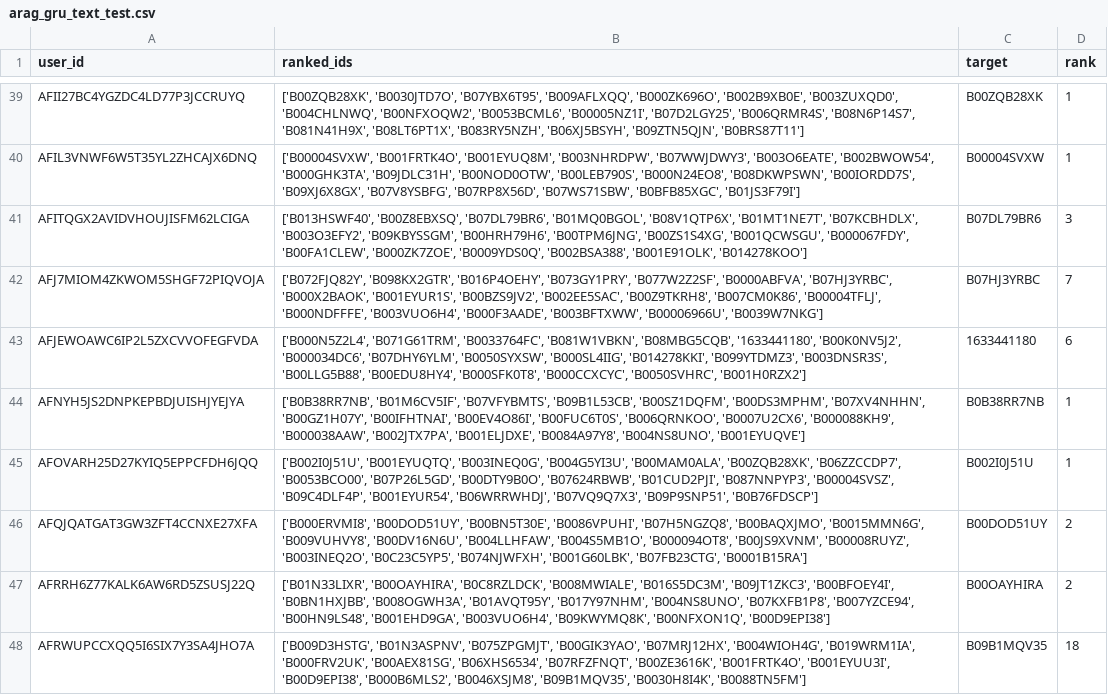
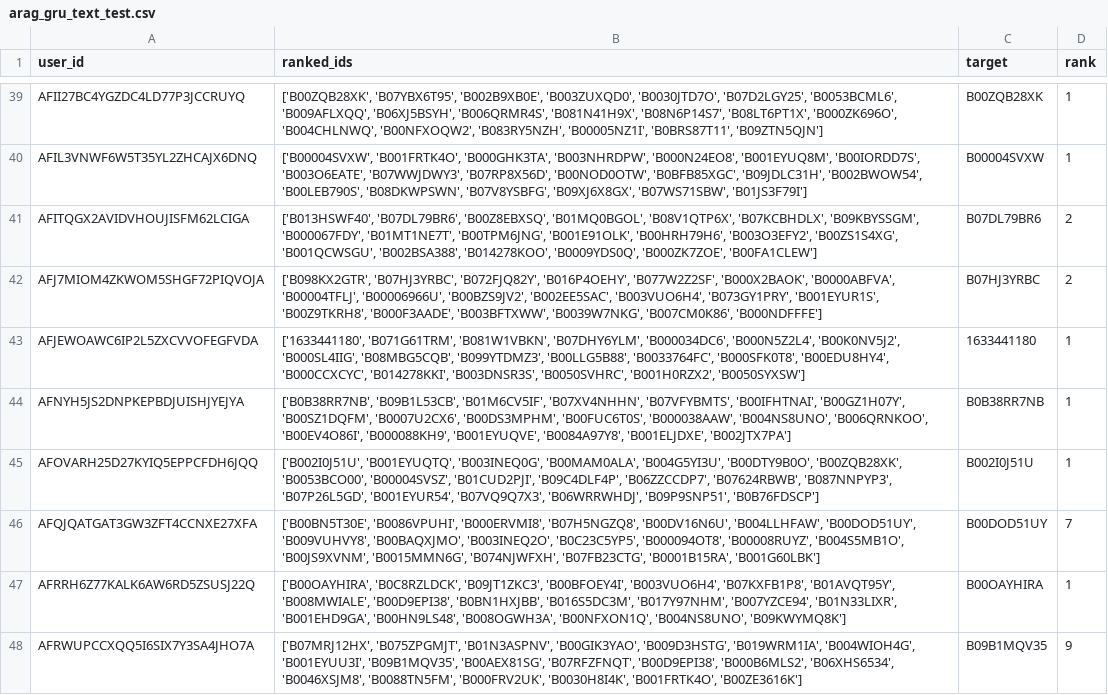
Before and after one commit to bhaavyasura7/arag-gru-recommender, a CSV file: results/predictions/arag_gru_text_test.csv, drawn as a sheet; only a part is shown, gaps mark what is left out; the diff covers the shown part only; the diff names each change by its address in the sheet, - before the commit and + after, or states it on an @@ line.

```diff
--- a/results/predictions/arag_gru_text_test.csv
+++ b/results/predictions/arag_gru_text_test.csv
-B39 (ranked_ids): ['B00ZQB28XK', 'B0030JTD7O', 'B07YBX6T95', 'B009AFLXQQ', 'B000ZK696O', 'B002B9XB0E', 'B003ZUXQD0', 'B004CHLNWQ', 'B00NFXOQW2', 'B0053BCML6', 'B00005NZ1I', 'B07D2LGY25', 'B006QRMR4S', 'B08N6P14S7', 'B081N41H9X', 'B08LT6PT1X', 'B083RY5NZH', 'B06XJ5BSYH', 'B09ZTN5QJN', 'B0BRS87T11']
+B39 (ranked_ids): ['B00ZQB28XK', 'B07YBX6T95', 'B002B9XB0E', 'B003ZUXQD0', 'B0030JTD7O', 'B07D2LGY25', 'B0053BCML6', 'B009AFLXQQ', 'B06XJ5BSYH', 'B006QRMR4S', 'B081N41H9X', 'B08N6P14S7', 'B08LT6PT1X', 'B000ZK696O', 'B004CHLNWQ', 'B00NFXOQW2', 'B083RY5NZH', 'B00005NZ1I', 'B0BRS87T11', 'B09ZTN5QJN']
-B40 (ranked_ids): ['B00004SVXW', 'B001FRTK4O', 'B001EYUQ8M', 'B003NHRDPW', 'B07WWJDWY3', 'B003O6EATE', 'B002BWOW54', 'B000GHK3TA', 'B09JDLC31H', 'B00NOD0OTW', 'B00LEB790S', 'B000N24EO8', 'B08DKWPSWN', 'B00IORDD7S', 'B09XJ6X8GX', 'B07V8YSBFG', 'B07RP8X56D', 'B07WS71SBW', 'B0BFB85XGC', 'B01JS3F79I']
+B40 (ranked_ids): ['B00004SVXW', 'B001FRTK4O', 'B000GHK3TA', 'B003NHRDPW', 'B000N24EO8', 'B001EYUQ8M', 'B00IORDD7S', 'B003O6EATE', 'B07WWJDWY3', 'B07RP8X56D', 'B00NOD0OTW', 'B0BFB85XGC', 'B09JDLC31H', 'B002BWOW54', 'B00LEB790S', 'B08DKWPSWN', 'B07V8YSBFG', 'B09XJ6X8GX', 'B07WS71SBW', 'B01JS3F79I']
-B41 (ranked_ids): ['B013HSWF40', 'B00Z8EBXSQ', 'B07DL79BR6', 'B01MQ0BGOL', 'B08V1QTP6X', 'B01MT1NE7T', 'B07KCBHDLX', 'B003O3EFY2', 'B09KBYSSGM', 'B00HRH79H6', 'B00TPM6JNG', 'B00ZS1S4XG', 'B001QCWSGU', 'B000067FDY', 'B00FA1CLEW', 'B000ZK7ZOE', 'B0009YDS0Q', 'B002BSA388', 'B001E91OLK', 'B014278KOO']
+B41 (ranked_ids): ['B013HSWF40', 'B07DL79BR6', 'B00Z8EBXSQ', 'B01MQ0BGOL', 'B08V1QTP6X', 'B07KCBHDLX', 'B09KBYSSGM', 'B000067FDY', 'B01MT1NE7T', 'B00TPM6JNG', 'B001E91OLK', 'B00HRH79H6', 'B003O3EFY2', 'B00ZS1S4XG', 'B001QCWSGU', 'B002BSA388', 'B014278KOO', 'B0009YDS0Q', 'B000ZK7ZOE', 'B00FA1CLEW']
-D41 (rank): 3
+D41 (rank): 2
-B42 (ranked_ids): ['B072FJQ82Y', 'B098KX2GTR', 'B016P4OEHY', 'B073GY1PRY', 'B077W2Z2SF', 'B0000ABFVA', 'B07HJ3YRBC', 'B000X2BAOK', 'B001EYUR1S', 'B00BZS9JV2', 'B002EE5SAC', 'B00Z9TKRH8', 'B007CM0K86', 'B00004TFLJ', 'B000NDFFFE', 'B003VUO6H4', 'B000F3AADE', 'B003BFTXWW', 'B00006966U', 'B0039W7NKG']
+B42 (ranked_ids): ['B098KX2GTR', 'B07HJ3YRBC', 'B072FJQ82Y', 'B016P4OEHY', 'B077W2Z2SF', 'B000X2BAOK', 'B0000ABFVA', 'B00004TFLJ', 'B00006966U', 'B00BZS9JV2', 'B002EE5SAC', 'B003VUO6H4', 'B073GY1PRY', 'B001EYUR1S', 'B00Z9TKRH8', 'B000F3AADE', 'B003BFTXWW', 'B0039W7NKG', 'B007CM0K86', 'B000NDFFFE']
-D42 (rank): 7
+D42 (rank): 2
-B43 (ranked_ids): ['B000N5Z2L4', 'B071G61TRM', 'B0033764FC', 'B081W1VBKN', 'B08MBG5CQB', '1633441180', 'B00K0NV5J2', 'B000034DC6', 'B07DHY6YLM', 'B0050SYXSW', 'B000SL4IIG', 'B014278KKI', 'B099YTDMZ3', 'B003DNSR3S', 'B00LLG5B88', 'B00EDU8HY4', 'B000SFK0T8', 'B000CCXCYC', 'B0050SVHRC', 'B001H0RZX2']
+B43 (ranked_ids): ['1633441180', 'B071G61TRM', 'B081W1VBKN', 'B07DHY6YLM', 'B000034DC6', 'B000N5Z2L4', 'B00K0NV5J2', 'B000SL4IIG', 'B08MBG5CQB', 'B099YTDMZ3', 'B00LLG5B88', 'B0033764FC', 'B000SFK0T8', 'B00EDU8HY4', 'B000CCXCYC', 'B014278KKI', 'B003DNSR3S', 'B0050SVHRC', 'B001H0RZX2', 'B0050SYXSW']
-D43 (rank): 6
+D43 (rank): 1
-B44 (ranked_ids): ['B0B38RR7NB', 'B01M6CV5IF', 'B07VFYBMTS', 'B09B1L53CB', 'B00SZ1DQFM', 'B00DS3MPHM', 'B07XV4NHHN', 'B00GZ1H07Y', 'B00IFHTNAI', 'B00EV4O86I', 'B00FUC6T0S', 'B006QRNKOO', 'B0007U2CX6', 'B000088KH9', 'B000038AAW', 'B002JTX7PA', 'B001ELJDXE', 'B0084A97Y8', 'B004NS8UNO', 'B001EYUQVE']
+B44 (ranked_ids): ['B0B38RR7NB', 'B09B1L53CB', 'B01M6CV5IF', 'B07XV4NHHN', 'B07VFYBMTS', 'B00IFHTNAI', 'B00GZ1H07Y', 'B00SZ1DQFM', 'B0007U2CX6', 'B00DS3MPHM', 'B00FUC6T0S', 'B000038AAW', 'B004NS8UNO', 'B006QRNKOO', 'B00EV4O86I', 'B000088KH9', 'B001EYUQVE', 'B0084A97Y8', 'B001ELJDXE', 'B002JTX7PA']
-B45 (ranked_ids): …'B001EYUQTQ', 'B003INEQ0G', 'B004G5YI3U', 'B00MAM0ALA', 'B00ZQB28XK', 'B06ZZCCDP7', 'B0053BCO00', 'B07P26L5GD', 'B00DTY9B0O', 'B07624RBWB', 'B01CUD2PJI', 'B087NNPYP3', 'B00004SVSZ', 'B09C4DLF4P', 'B001EYUR54', 'B06WRRWHDJ', 'B07VQ9Q7X3', 'B09P9SNP51', 'B0B76FDSCP']
+B45 (ranked_ids): …'B001EYUQTQ', 'B003INEQ0G', 'B00MAM0ALA', 'B004G5YI3U', 'B00DTY9B0O', 'B00ZQB28XK', 'B0053BCO00', 'B00004SVSZ', 'B01CUD2PJI', 'B09C4DLF4P', 'B06ZZCCDP7', 'B07624RBWB', 'B087NNPYP3', 'B07P26L5GD', 'B001EYUR54', 'B07VQ9Q7X3', 'B06WRRWHDJ', 'B09P9SNP51', 'B0B76FDSCP']
-B46 (ranked_ids): ['B000ERVMI8', 'B00DOD51UY', 'B00BN5T30E', 'B0086VPUHI', 'B07H5NGZQ8', 'B00BAQXJMO', 'B0015MMN6G', 'B009VUHVY8', 'B00DV16N6U', 'B004LLHFAW', 'B004S5MB1O', 'B000094OT8', 'B00JS9XVNM', 'B00008RUYZ', 'B003INEQ2O', 'B0C23C5YP5', 'B074NJWFXH', 'B001G60LBK', 'B07FB23CTG', 'B0001B15RA']
+B46 (ranked_ids): ['B00BN5T30E', 'B0086VPUHI', 'B000ERVMI8', 'B07H5NGZQ8', 'B00DV16N6U', 'B004LLHFAW', 'B00DOD51UY', 'B009VUHVY8', 'B00BAQXJMO', 'B003INEQ2O', 'B0C23C5YP5', 'B000094OT8', 'B00008RUYZ', 'B004S5MB1O', 'B00JS9XVNM', 'B0015MMN6G', 'B074NJWFXH', 'B07FB23CTG', 'B0001B15RA', 'B001G60LBK']
-D46 (rank): 2
+D46 (rank): 7
-B47 (ranked_ids): ['B01N33LIXR', 'B00OAYHIRA', 'B0C8RZLDCK', 'B008MWIALE', 'B016S5DC3M', 'B09JT1ZKC3', 'B00BFOEY4I', 'B0BN1HXJBB', 'B008OGWH3A', 'B01AVQT95Y', 'B017Y97NHM', 'B004NS8UNO', 'B07KXFB1P8', 'B007YZCE94', 'B00HN9LS48', 'B001EHD9GA', 'B003VUO6H4', 'B09KWYMQ8K', 'B00NFXON1Q', 'B00D9EPI38']
+B47 (ranked_ids): ['B00OAYHIRA', 'B0C8RZLDCK', 'B09JT1ZKC3', 'B00BFOEY4I', 'B003VUO6H4', 'B07KXFB1P8', 'B01AVQT95Y', 'B008MWIALE', 'B00D9EPI38', 'B0BN1HXJBB', 'B016S5DC3M', 'B017Y97NHM', 'B007YZCE94', 'B01N33LIXR', 'B001EHD9GA', 'B00HN9LS48', 'B008OGWH3A', 'B00NFXON1Q', 'B004NS8UNO', 'B09KWYMQ8K']
-D47 (rank): 2
+D47 (rank): 1
-B48 (ranked_ids): ['B009D3HSTG', 'B01N3ASPNV', 'B075ZPGMJT', 'B00GIK3YAO', 'B07MRJ12HX', 'B004WIOH4G', 'B019WRM1IA', 'B000FRV2UK', 'B00AEX81SG', 'B06XHS6534', 'B07RFZFNQT', 'B00ZE3616K', 'B001FRTK4O', 'B001EYUU3I', 'B00D9EPI38', 'B000B6MLS2', 'B0046XSJM8', 'B09B1MQV35', 'B0030H8I4K', 'B0088TN5FM']
+B48 (ranked_ids): ['B07MRJ12HX', 'B075ZPGMJT', 'B01N3ASPNV', 'B00GIK3YAO', 'B009D3HSTG', 'B019WRM1IA', 'B004WIOH4G', 'B001EYUU3I', 'B09B1MQV35', 'B00AEX81SG', 'B07RFZFNQT', 'B00D9EPI38', 'B000B6MLS2', 'B06XHS6534', 'B0046XSJM8', 'B0088TN5FM', 'B000FRV2UK', 'B0030H8I4K', 'B001FRTK4O', 'B00ZE3616K']
-D48 (rank): 18
+D48 (rank): 9
```
Also changed, not shown: 156 edited cells elsewhere in this file, results/predictions/gru_text_seed1_test.csv, results/predictions/gru_text_seed2_test.csv, 19 other files.
